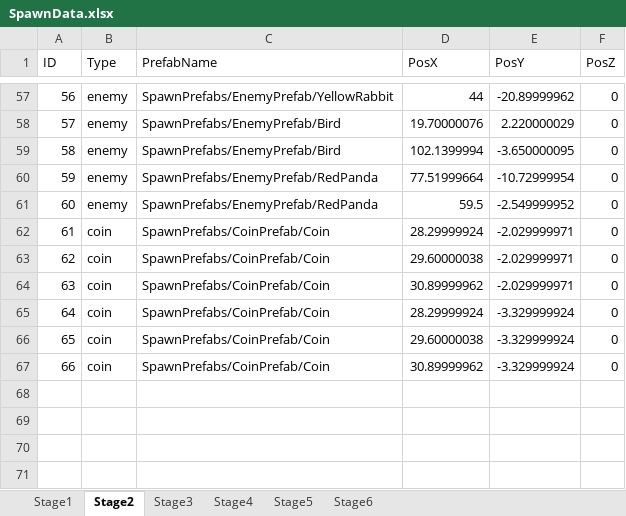
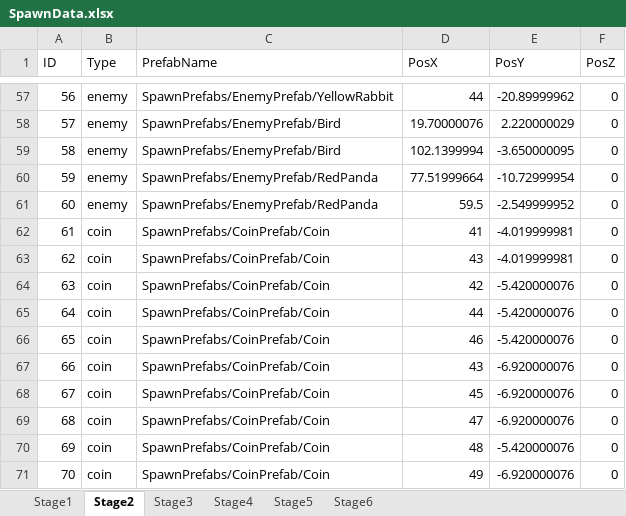
Before and after one commit to Koha58/FLUFF_SWING, an Excel workbook: Assets/Data/SpawnData.xlsx, sheet Stage2, drawn as a sheet; only a part is shown, gaps mark what is left out; values as stored, in another font and other column widths than the file's, no borders; the diff names each change by its address in the sheet, - before the commit and + after, or states it on an @@ line.

```diff
--- a/Assets/Data/SpawnData.xlsx (sheet Stage2)
+++ b/Assets/Data/SpawnData.xlsx (sheet Stage2)
-D62 (PosX): 28.29999924
+D62 (PosX): 41
-E62:E63 (PosY): -2.029999971
+E62:E63 (PosY): -4.019999981
-D63 (PosX): 29.60000038
+D63 (PosX): 43
-D64 (PosX): 30.89999962
+D64 (PosX): 42
-E64 (PosY): -2.029999971
+E64 (PosY): -5.420000076
-D65 (PosX): 28.29999924
+D65 (PosX): 44
-E65:E66 (PosY): -3.329999924
+E65:E66 (PosY): -5.420000076
-D66 (PosX): 29.60000038
+D66 (PosX): 46
-D67 (PosX): 30.89999962
+D67 (PosX): 43
-E67 (PosY): -3.329999924
+E67 (PosY): -6.920000076
+row 68: 67 | coin | SpawnPrefabs/CoinPrefab/Coin | 45 | -6.920000076 | 0
+row 69: 68 | coin | SpawnPrefabs/CoinPrefab/Coin | 47 | -6.920000076 | 0
+row 70: 69 | coin | SpawnPrefabs/CoinPrefab/Coin | 48 | -5.420000076 | 0
+row 71: 70 | coin | SpawnPrefabs/CoinPrefab/Coin | 49 | -6.920000076 | 0
```
Also changed, not shown: 14 other files.
